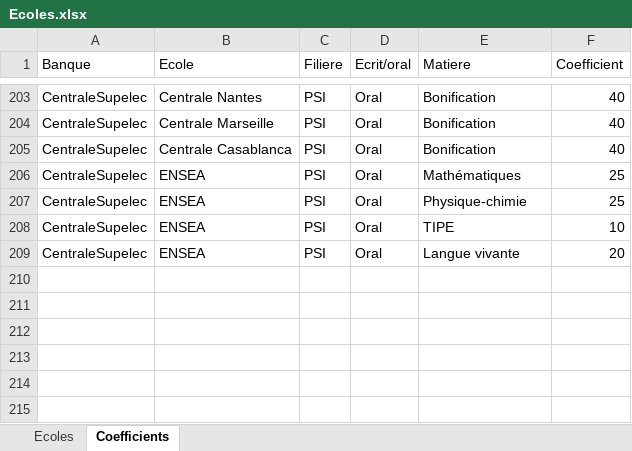
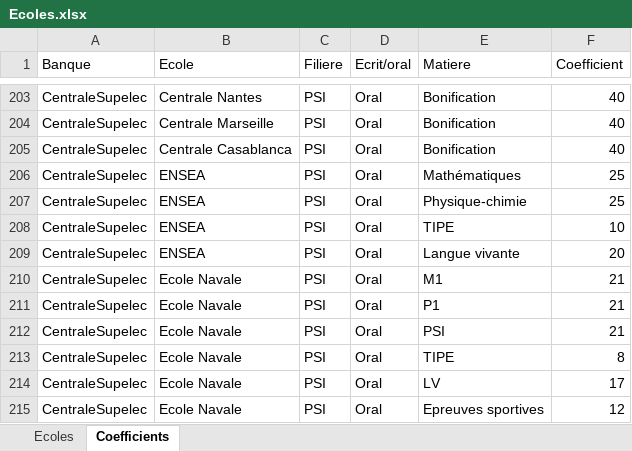
Before and after one commit to xpessoles/EvaluationCompetences, an Excel workbook: BilanConcours/Ecoles.xlsx, sheet Coefficients, drawn as a sheet; only a part is shown, gaps mark what is left out; values as stored, in another font and other column widths than the file's, no borders; the diff names each change by its address in the sheet, - before the commit and + after, or states it on an @@ line.

Commit message:
Update Ecoles.xlsx

```diff
--- a/BilanConcours/Ecoles.xlsx (sheet Coefficients)
+++ b/BilanConcours/Ecoles.xlsx (sheet Coefficients)
+row 210: CentraleSupelec | Ecole Navale | PSI | Oral | M1 | 21
+row 211: CentraleSupelec | Ecole Navale | PSI | Oral | P1 | 21
+row 212: CentraleSupelec | Ecole Navale | PSI | Oral | PSI | 21
+row 213: CentraleSupelec | Ecole Navale | PSI | Oral | TIPE | 8
+row 214: CentraleSupelec | Ecole Navale | PSI | Oral | LV | 17
+row 215: CentraleSupelec | Ecole Navale | PSI | Oral | Epreuves sportives | 12
```
